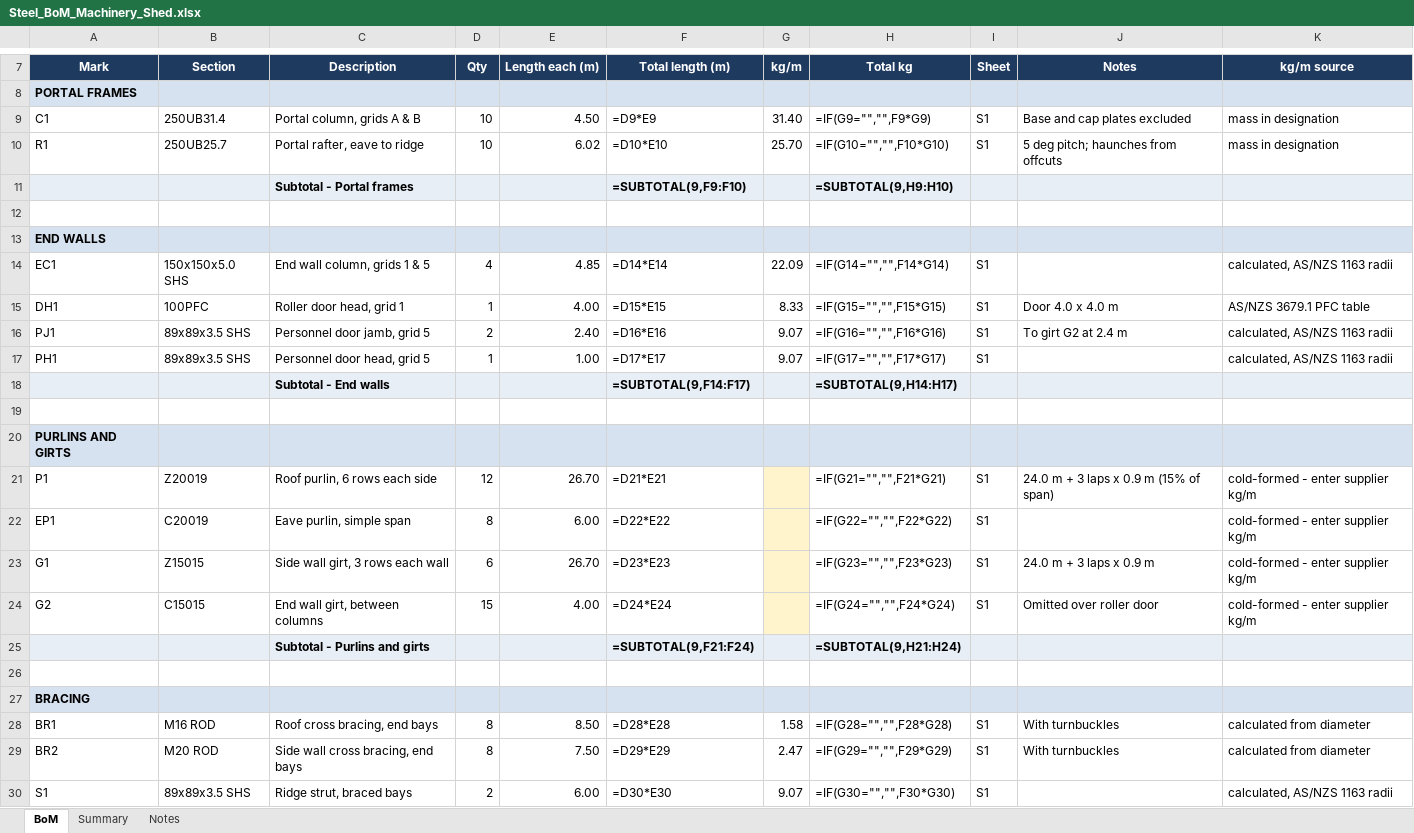
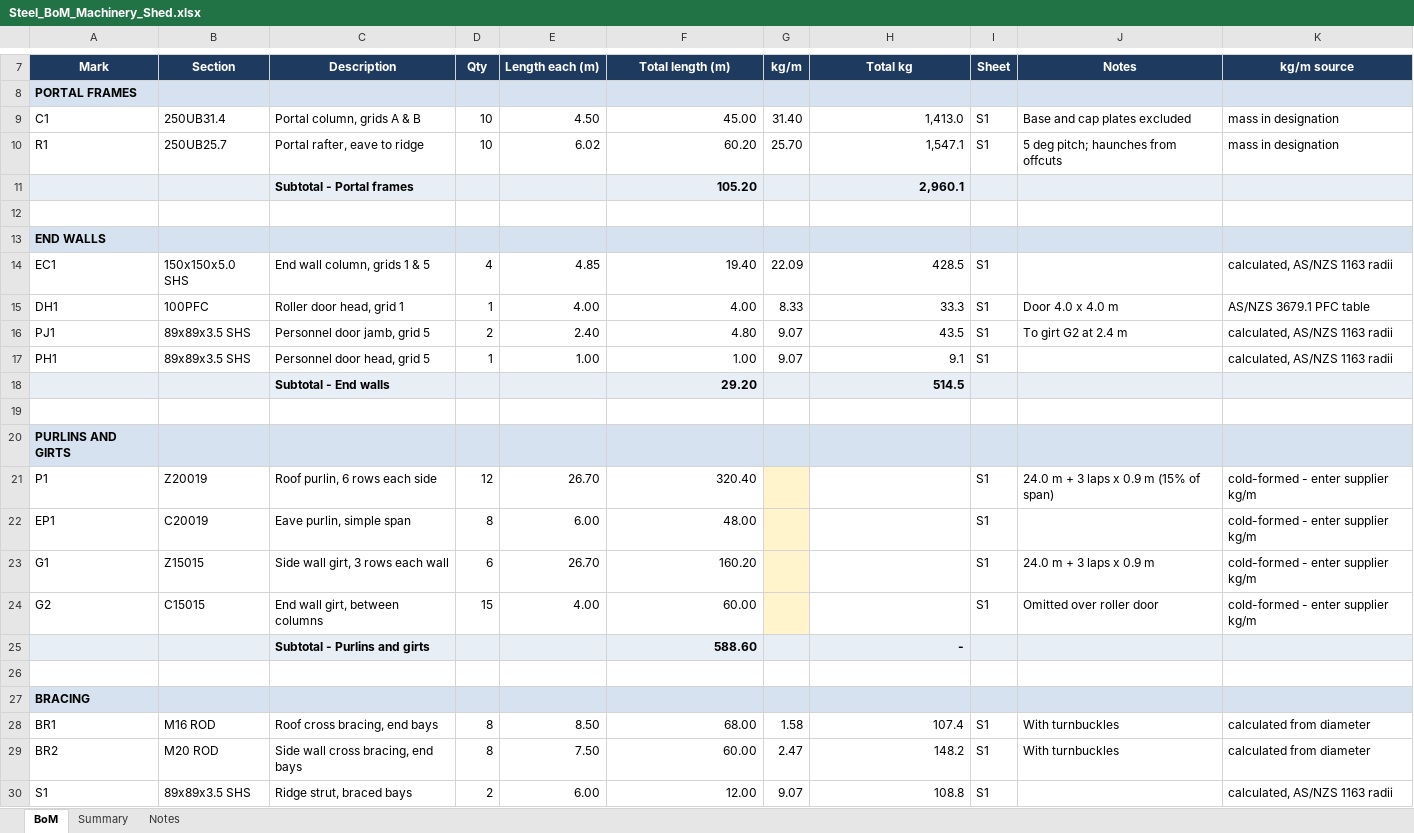
Before and after one commit to Grishutov/takeoff-samples, an Excel workbook: steel-shed/Steel_BoM_Machinery_Shed.xlsx, sheet BoM, drawn as a sheet; only a part is shown, gaps mark what is left out; values as stored, in another font and other column widths than the file's, no borders; formulas without a stored value are shown as written; removed rows and columns are numbered as before the commit, all else as after; the diff covers the shown part only; the diff names each change by its address in the sheet, - before the commit and + after, or states it on an @@ line.

```diff
--- a/steel-shed/Steel_BoM_Machinery_Shed.xlsx (sheet BoM)
+++ b/steel-shed/Steel_BoM_Machinery_Shed.xlsx (sheet BoM)
-F9 (Total length (m)): =D9*E9
+F9 (Total length (m)): 45.00
-H9 (Total kg): =IF(G9="","",F9*G9)
+H9 (Total kg): 1,413.0
-F10 (Total length (m)): =D10*E10
+F10 (Total length (m)): 60.20
-H10 (Total kg): =IF(G10="","",F10*G10)
+H10 (Total kg): 1,547.1
-row 11:  |  | Subtotal - Portal frames |  |  | =SUBTOTAL(9,F9:F10) |  | =SUBTOTAL(9,H9:H10)
+row 11:  |  | Subtotal - Portal frames |  |  | 105.20 |  | 2,960.1
-F14 (Total length (m)): =D14*E14
+F14 (Total length (m)): 19.40
-H14 (Total kg): =IF(G14="","",F14*G14)
+H14 (Total kg): 428.5
-F15 (Total length (m)): =D15*E15
+F15 (Total length (m)): 4.00
-H15 (Total kg): =IF(G15="","",F15*G15)
+H15 (Total kg): 33.3
-F16 (Total length (m)): =D16*E16
+F16 (Total length (m)): 4.80
-H16 (Total kg): =IF(G16="","",F16*G16)
+H16 (Total kg): 43.5
-F17 (Total length (m)): =D17*E17
+F17 (Total length (m)): 1.00
-H17 (Total kg): =IF(G17="","",F17*G17)
+H17 (Total kg): 9.1
-row 18:  |  | Subtotal - End walls |  |  | =SUBTOTAL(9,F14:F17) |  | =SUBTOTAL(9,H14:H17)
+row 18:  |  | Subtotal - End walls |  |  | 29.20 |  | 514.5
-F21 (Total length (m)): =D21*E21
+F21 (Total length (m)): 320.40
-H21 (Total kg): =IF(G21="","",F21*G21)
+H21 (Total kg): (empty)
-F22 (Total length (m)): =D22*E22
+F22 (Total length (m)): 48.00
-H22 (Total kg): =IF(G22="","",F22*G22)
+H22 (Total kg): (empty)
-F23 (Total length (m)): =D23*E23
+F23 (Total length (m)): 160.20
-H23 (Total kg): =IF(G23="","",F23*G23)
+H23 (Total kg): (empty)
-F24 (Total length (m)): =D24*E24
+F24 (Total length (m)): 60.00
-H24 (Total kg): =IF(G24="","",F24*G24)
+H24 (Total kg): (empty)
-row 25:  |  | Subtotal - Purlins and girts |  |  | =SUBTOTAL(9,F21:F24) |  | =SUBTOTAL(9,H21:H24)
+row 25:  |  | Subtotal - Purlins and girts |  |  | 588.60 |  | -
-F28 (Total length (m)): =D28*E28
+F28 (Total length (m)): 68.00
-H28 (Total kg): =IF(G28="","",F28*G28)
+H28 (Total kg): 107.4
-F29 (Total length (m)): =D29*E29
+F29 (Total length (m)): 60.00
-H29 (Total kg): =IF(G29="","",F29*G29)
+H29 (Total kg): 148.2
-F30 (Total length (m)): =D30*E30
+F30 (Total length (m)): 12.00
-H30 (Total kg): =IF(G30="","",F30*G30)
+H30 (Total kg): 108.8
```
Also changed, not shown: 3 added rows, 3 removed rows and 5 edited cells elsewhere in this sheet, sheet Summary, sheet Notes, 2 other files.
